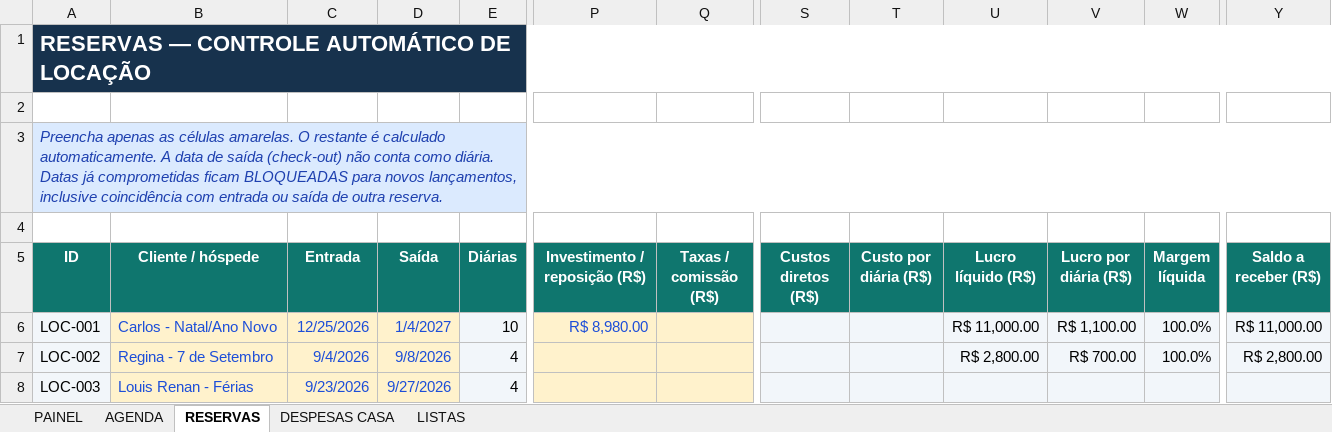
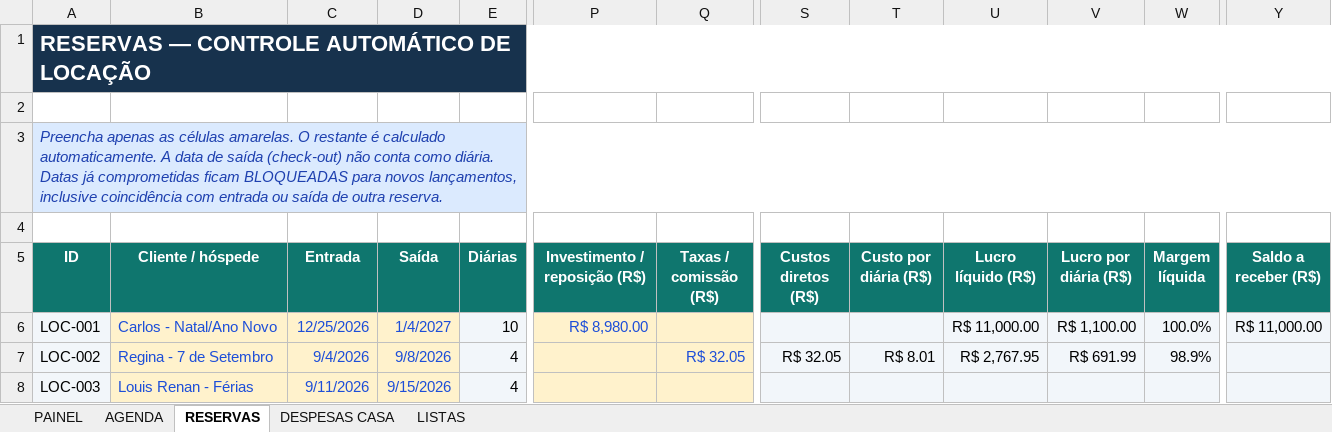
Before and after one commit to NevesPNG68/CONTROLE-LOCA-O, an Excel workbook: Controle_Locacao.xlsx, sheet RESERVAS, drawn as a sheet; only a part is shown, gaps mark what is left out; values as stored, in another font and other column widths than the file's, no borders; conditional formats not drawn; the diff names each change by its address in the sheet, - before the commit and + after, or states it on an @@ line.

```diff
--- a/Controle_Locacao.xlsx (sheet RESERVAS)
+++ b/Controle_Locacao.xlsx (sheet RESERVAS)
-Q7 (Taxas / comissão (R$)): (empty)
+Q7 (Taxas / comissão (R$)): R$ 32.05
-S7 (Custos diretos (R$)): (empty)
+S7 (Custos diretos (R$)): R$ 32.05
-T7 (Custo por diária (R$)): (empty)
+T7 (Custo por diária (R$)): R$ 8.01
-U7 (Lucro líquido (R$)): R$ 2,800.00
+U7 (Lucro líquido (R$)): R$ 2,767.95
-V7 (Lucro por diária (R$)): R$ 700.00
+V7 (Lucro por diária (R$)): R$ 691.99
-W7 (Margem líquida): 100.0%
+W7 (Margem líquida): 98.9%
-Y7 (Saldo a receber (R$)): R$ 2,800.00
+Y7 (Saldo a receber (R$)): (empty)
-C8 (Entrada): 9/23/2026
+C8 (Entrada): 9/11/2026
-D8 (Saída): 9/27/2026
+D8 (Saída): 9/15/2026
```
Also changed, not shown: sheet AGENDA, sheet PAINEL.
